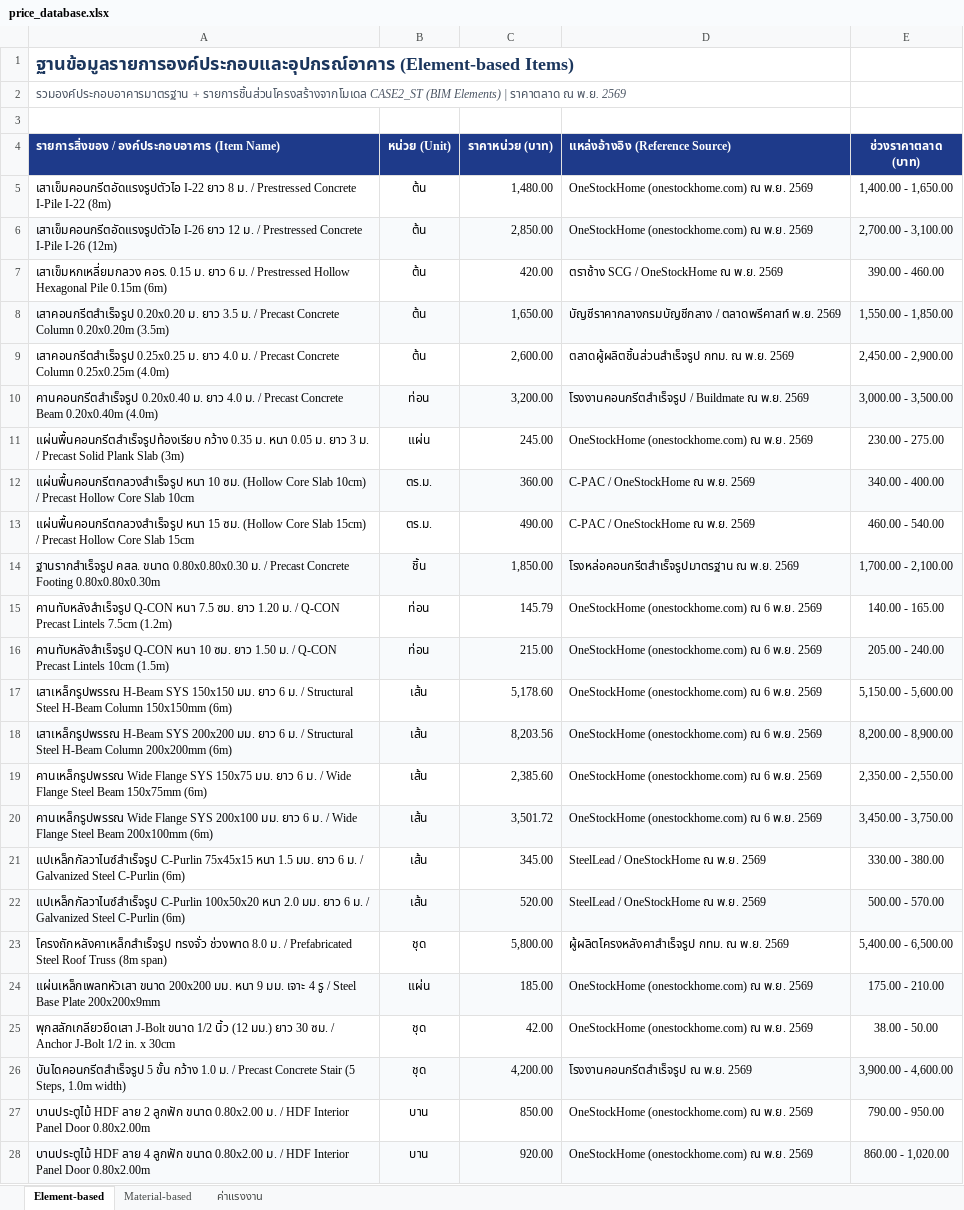
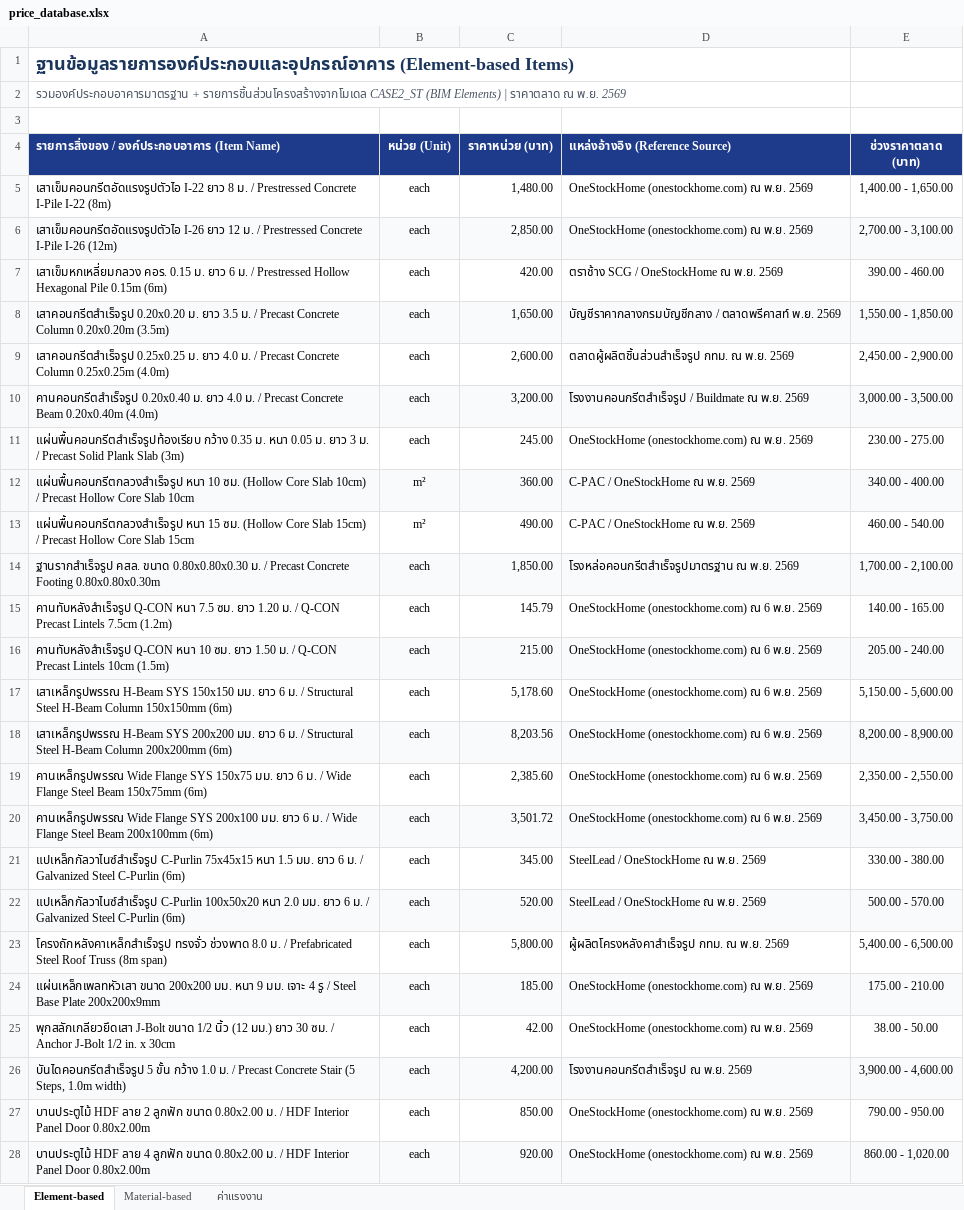
Before and after one commit to hahap-debug/construction-price-rag-mcp-server, an Excel workbook: data/price_database.xlsx, sheet Element-based, drawn as a sheet; only a part is shown; values as stored, in another font and other column widths than the file's, no borders; the diff covers the shown part only; the diff names each change by its address in the sheet, - before the commit and + after, or states it on an @@ line.

```diff
--- a/data/price_database.xlsx (sheet Element-based)
+++ b/data/price_database.xlsx (sheet Element-based)
-B5:B9 (หน่วย (Unit)): ต้น
+B5:B9 (หน่วย (Unit)): each
-B10 (หน่วย (Unit)): ท่อน
+B10 (หน่วย (Unit)): each
-B11 (หน่วย (Unit)): แผ่น
+B11 (หน่วย (Unit)): each
-B12:B13 (หน่วย (Unit)): ตร.ม.
+B12:B13 (หน่วย (Unit)): m²
-B14 (หน่วย (Unit)): ชิ้น
+B14 (หน่วย (Unit)): each
-B15:B16 (หน่วย (Unit)): ท่อน
+B15:B16 (หน่วย (Unit)): each
-B17:B22 (หน่วย (Unit)): เส้น
+B17:B22 (หน่วย (Unit)): each
-B23 (หน่วย (Unit)): ชุด
+B23 (หน่วย (Unit)): each
-B24 (หน่วย (Unit)): แผ่น
+B24 (หน่วย (Unit)): each
-B25:B26 (หน่วย (Unit)): ชุด
+B25:B26 (หน่วย (Unit)): each
-B27:B28 (หน่วย (Unit)): บาน
+B27:B28 (หน่วย (Unit)): each
```
Also changed, not shown: 326 edited cells elsewhere in this sheet, sheet Material-based, sheet ค่าแรงงาน, 9 other files.
